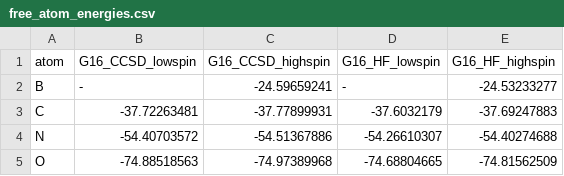
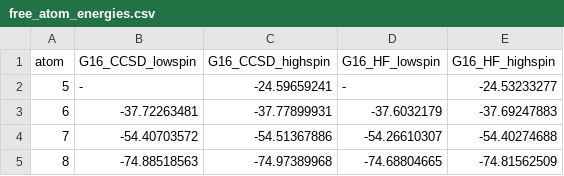
Before and after one commit to takafumi-shiraogawa/Hornussen, a CSV file: data/free_atom_energies.csv, drawn as a sheet.

Commit message:
update data of free atom energies
of B, C, N, and O calculated by Gaussian16

```diff
--- a/data/free_atom_energies.csv
+++ b/data/free_atom_energies.csv
@@ -1,5 +1,5 @@
 atom,G16_CCSD_lowspin,G16_CCSD_highspin,G16_HF_lowspin,G16_HF_highspin
-B,-,-24.59659241,-,-24.53233277
-C,-37.72263481,-37.77899931,-37.6032179,-37.69247883
-N,-54.40703572,-54.51367886,-54.26610307,-54.40274688
-O,-74.88518563,-74.97389968,-74.68804665,-74.81562509
+5,-,-24.59659241,-,-24.53233277
+6,-37.72263481,-37.77899931,-37.6032179,-37.69247883
+7,-54.40703572,-54.51367886,-54.26610307,-54.40274688
+8,-74.88518563,-74.97389968,-74.68804665,-74.81562509
```
